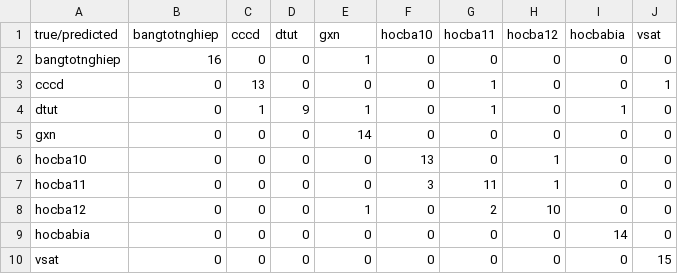
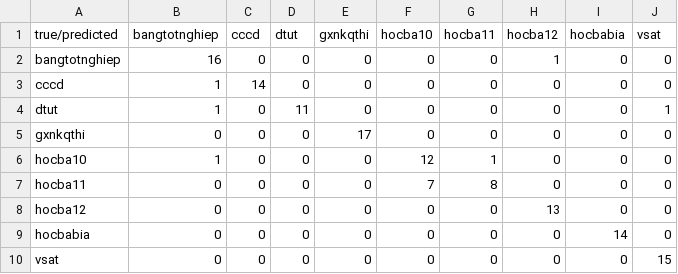
Before and after one commit to hoangphuclab/test9class, a CSV file: reports/confusion_val.csv, drawn as a sheet.

```diff
--- a/reports/confusion_val.csv
+++ b/reports/confusion_val.csv
@@ -1,9 +1,9 @@
-true/predicted,bangtotnghiep,cccd,dtut,gxn,hocba10,hocba11,hocba12,hocbabia,vsat
-bangtotnghiep,16,0,0,1,0,0,0,0,0
-cccd,0,13,0,0,0,1,0,0,1
-dtut,0,1,9,1,0,1,0,1,0
-gxn,0,0,0,14,0,0,0,0,0
-hocba10,0,0,0,0,13,0,1,0,0
-hocba11,0,0,0,0,3,11,1,0,0
-hocba12,0,0,0,1,0,2,10,0,0
+true/predicted,bangtotnghiep,cccd,dtut,gxnkqthi,hocba10,hocba11,hocba12,hocbabia,vsat
+bangtotnghiep,16,0,0,0,0,0,1,0,0
+cccd,1,14,0,0,0,0,0,0,0
+dtut,1,0,11,0,0,0,0,0,1
+gxnkqthi,0,0,0,17,0,0,0,0,0
+hocba10,1,0,0,0,12,1,0,0,0
+hocba11,0,0,0,0,7,8,0,0,0
+hocba12,0,0,0,0,0,0,13,0,0
 hocbabia,0,0,0,0,0,0,0,14,0
```
Also changed, not shown: reports/class_metrics_test.csv, reports/confusion_test.csv, 19 other files.
